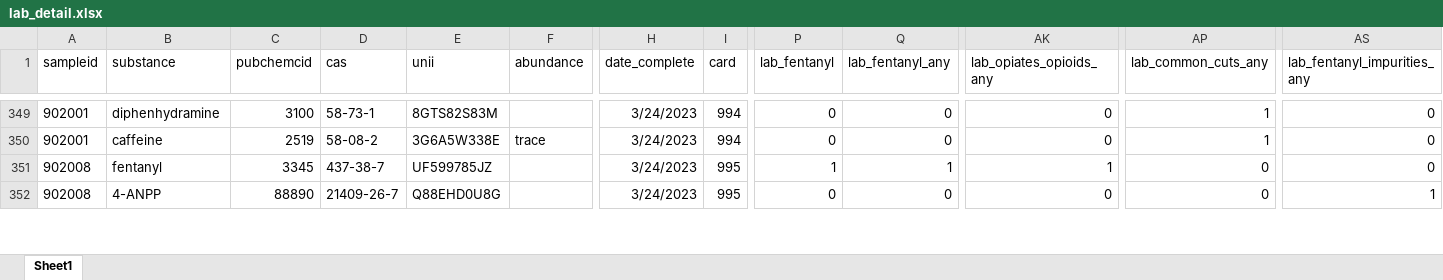
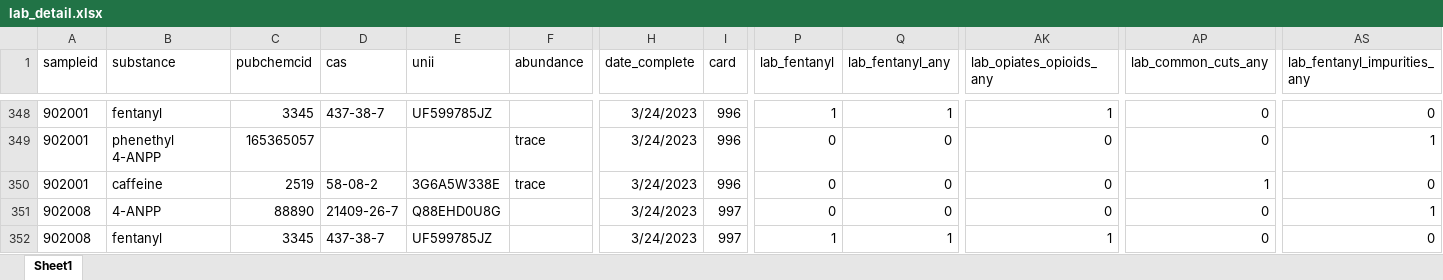
Before and after one commit to opioiddatalab/drugchecking, an Excel workbook: datasets/selfservice/TN/lab_detail.xlsx, sheet Sheet1, drawn as a sheet; only a part is shown, gaps mark what is left out; values as stored, in another font and other column widths than the file's, no borders; addresses are those after the commit; rows hold the shown columns only; the diff covers the shown part only; the diff names each change by its address in the sheet, - before the commit and + after, or states it on an @@ line.

```diff
--- a/datasets/selfservice/TN/lab_detail.xlsx (sheet Sheet1)
+++ b/datasets/selfservice/TN/lab_detail.xlsx (sheet Sheet1)
-B348 (substance): diphenhydramine
+B348 (substance): fentanyl
-C348 (pubchemcid): 3100
+C348 (pubchemcid): 3345
-D348 (cas): 58-73-1
+D348 (cas): 437-38-7
-E348 (unii): 8GTS82S83M
+E348 (unii): UF599785JZ
-I348 (card): 994
+I348 (card): 996
-P348 (lab_fentanyl): 0
+P348 (lab_fentanyl): 1
-Q348 (lab_fentanyl_any): 0
+Q348 (lab_fentanyl_any): 1
-AK348 (lab_opiates_opioids_any): 0
+AK348 (lab_opiates_opioids_any): 1
-AP348 (lab_common_cuts_any): 1
+AP348 (lab_common_cuts_any): 0
+row 349: 902001 | phenethyl 4-ANPP | 165365057 |  |  | trace | 3/24/2023 | 996 | 0 | 0 | 0 | 0 | 1
-I350 (card): 994
+I350 (card): 996
-B351 (substance): fentanyl
+B351 (substance): 4-ANPP
-C351 (pubchemcid): 3345
+C351 (pubchemcid): 88890
-D351 (cas): 437-38-7
+D351 (cas): 21409-26-7
-E351 (unii): UF599785JZ
+E351 (unii): Q88EHD0U8G
-I351:I352 (card): 995
+I351:I352 (card): 997
-P351 (lab_fentanyl): 1
+P351 (lab_fentanyl): 0
-Q351 (lab_fentanyl_any): 1
+Q351 (lab_fentanyl_any): 0
-AK351 (lab_opiates_opioids_any): 1
+AK351 (lab_opiates_opioids_any): 0
-AS351 (lab_fentanyl_impurities_any): 0
+AS351 (lab_fentanyl_impurities_any): 1
-B352 (substance): 4-ANPP
+B352 (substance): fentanyl
-C352 (pubchemcid): 88890
+C352 (pubchemcid): 3345
-D352 (cas): 21409-26-7
+D352 (cas): 437-38-7
-E352 (unii): Q88EHD0U8G
+E352 (unii): UF599785JZ
-P352 (lab_fentanyl): 0
+P352 (lab_fentanyl): 1
-Q352 (lab_fentanyl_any): 0
+Q352 (lab_fentanyl_any): 1
-AK352 (lab_opiates_opioids_any): 0
+AK352 (lab_opiates_opioids_any): 1
-AS352 (lab_fentanyl_impurities_any): 1
+AS352 (lab_fentanyl_impurities_any): 0
```
Also changed, not shown: 1 removed row, 156 moved rows and 203 edited cells elsewhere in this sheet, datasets/labservice/unc_gcms.xlsx, datasets/nc/nc_analysis_dataset.xlsx, 54 other files.
